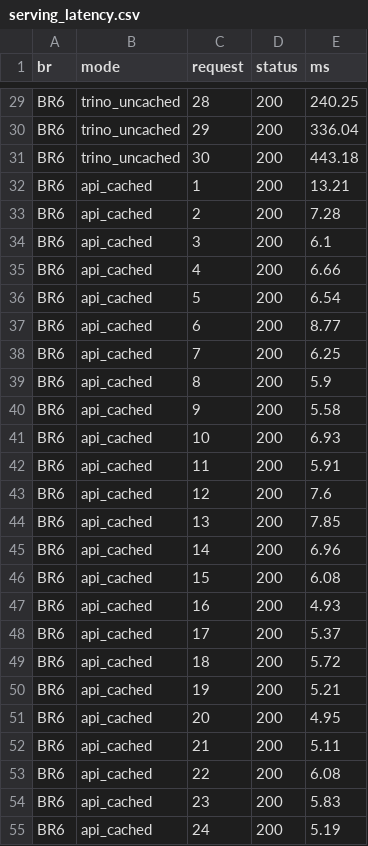
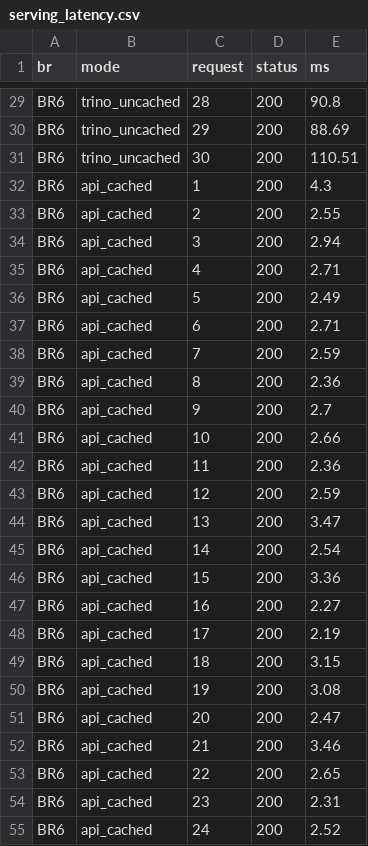
Before and after one commit to thanh140603/DE_261, a CSV file: docs/evidence/br678/serving_latency.csv, drawn as a sheet; only a part is shown, gaps mark what is left out; the diff covers the shown part only; the diff names each change by its address in the sheet, - before the commit and + after, or states it on an @@ line.

```diff
--- a/docs/evidence/br678/serving_latency.csv
+++ b/docs/evidence/br678/serving_latency.csv
-E29 (ms): 240.25
+E29 (ms): 90.8
-E30 (ms): 336.04
+E30 (ms): 88.69
-E31 (ms): 443.18
+E31 (ms): 110.51
-E32 (ms): 13.21
+E32 (ms): 4.3
-E33 (ms): 7.28
+E33 (ms): 2.55
-E34 (ms): 6.1
+E34 (ms): 2.94
-E35 (ms): 6.66
+E35 (ms): 2.71
-E36 (ms): 6.54
+E36 (ms): 2.49
-E37 (ms): 8.77
+E37 (ms): 2.71
-E38 (ms): 6.25
+E38 (ms): 2.59
-E39 (ms): 5.9
+E39 (ms): 2.36
-E40 (ms): 5.58
+E40 (ms): 2.7
-E41 (ms): 6.93
+E41 (ms): 2.66
-E42 (ms): 5.91
+E42 (ms): 2.36
-E43 (ms): 7.6
+E43 (ms): 2.59
-E44 (ms): 7.85
+E44 (ms): 3.47
-E45 (ms): 6.96
+E45 (ms): 2.54
-E46 (ms): 6.08
+E46 (ms): 3.36
-E47 (ms): 4.93
+E47 (ms): 2.27
-E48 (ms): 5.37
+E48 (ms): 2.19
-E49 (ms): 5.72
+E49 (ms): 3.15
-E50 (ms): 5.21
+E50 (ms): 3.08
-E51 (ms): 4.95
+E51 (ms): 2.47
-E52 (ms): 5.11
+E52 (ms): 3.46
-E53 (ms): 6.08
+E53 (ms): 2.65
-E54 (ms): 5.83
+E54 (ms): 2.31
-E55 (ms): 5.19
+E55 (ms): 2.52
```
Also changed, not shown: 153 edited cells elsewhere in this file, docs/evidence/br678/content_sync_latency.csv, docs/evidence/br678/live_overlay.csv, 28 other files.
